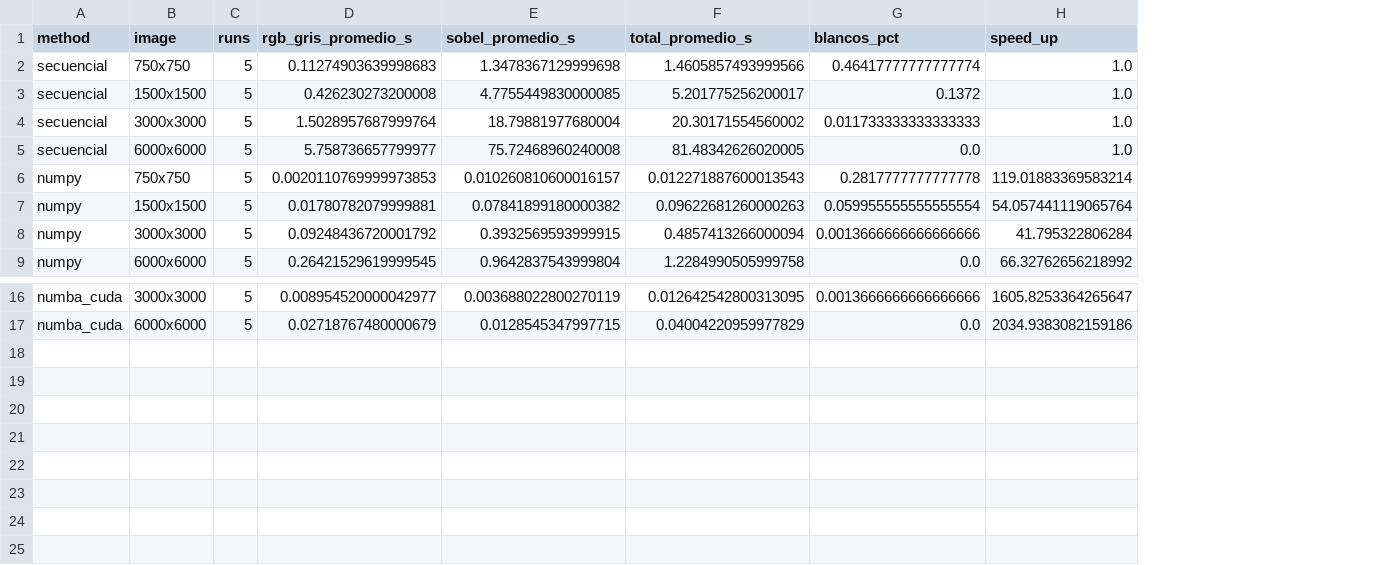
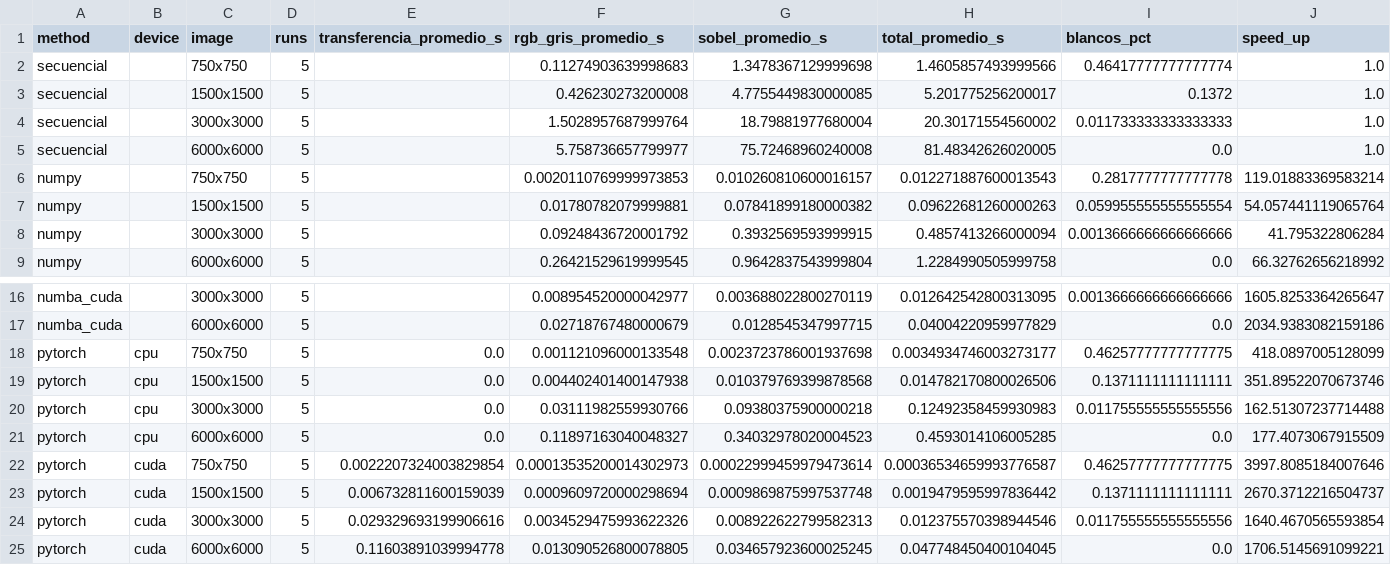
Before and after one commit to SantiCativ/Sistemas-Paralelos, a CSV file: SOBEL/resultados_sobel.csv, drawn as a sheet; only a part is shown, gaps mark what is left out; rows hold the shown columns only; the diff names each change by its address in the sheet, - before the commit and + after, or states it on an @@ line.

Commit message:
ADD: new script pytorch

```diff
--- a/SOBEL/resultados_sobel.csv
+++ b/SOBEL/resultados_sobel.csv
+column B (device), empty
+column E (transferencia_promedio_s), empty
+row 18: pytorch | cpu | 750x750 | 5 | 0.0 | 0.001121096000133548 | 0.0023723786001937698 | 0.0034934746003273177 | 0.46257777777777775 | 418.0897005128099
+row 19: pytorch | cpu | 1500x1500 | 5 | 0.0 | 0.004402401400147938 | 0.010379769399878568 | 0.014782170800026506 | 0.1371111111111111 | 351.89522070673746
+row 20: pytorch | cpu | 3000x3000 | 5 | 0.0 | 0.03111982559930766 | 0.09380375900000218 | 0.12492358459930983 | 0.011755555555555556 | 162.51307237714488
+row 21: pytorch | cpu | 6000x6000 | 5 | 0.0 | 0.11897163040048327 | 0.34032978020004523 | 0.4593014106005285 | 0.0 | 177.4073067915509
+row 22: pytorch | cuda | 750x750 | 5 | 0.0022207324003829854 | 0.00013535200014302973 | 0.00022999459979473614 | 0.00036534659993776587 | 0.46257777777777775 | 3997.8085184007646
+row 23: pytorch | cuda | 1500x1500 | 5 | 0.006732811600159039 | 0.0009609720000298694 | 0.0009869875997537748 | 0.0019479595997836442 | 0.1371111111111111 | 2670.3712216504737
+row 24: pytorch | cuda | 3000x3000 | 5 | 0.029329693199906616 | 0.0034529475993622326 | 0.008922622799582313 | 0.012375570398944546 | 0.011755555555555556 | 1640.4670565593854
+row 25: pytorch | cuda | 6000x6000 | 5 | 0.11603891039994778 | 0.013090526800078805 | 0.034657923600025245 | 0.047748450400104045 | 0.0 | 1706.5145691099221
```
Also changed, not shown: 4 other files.
